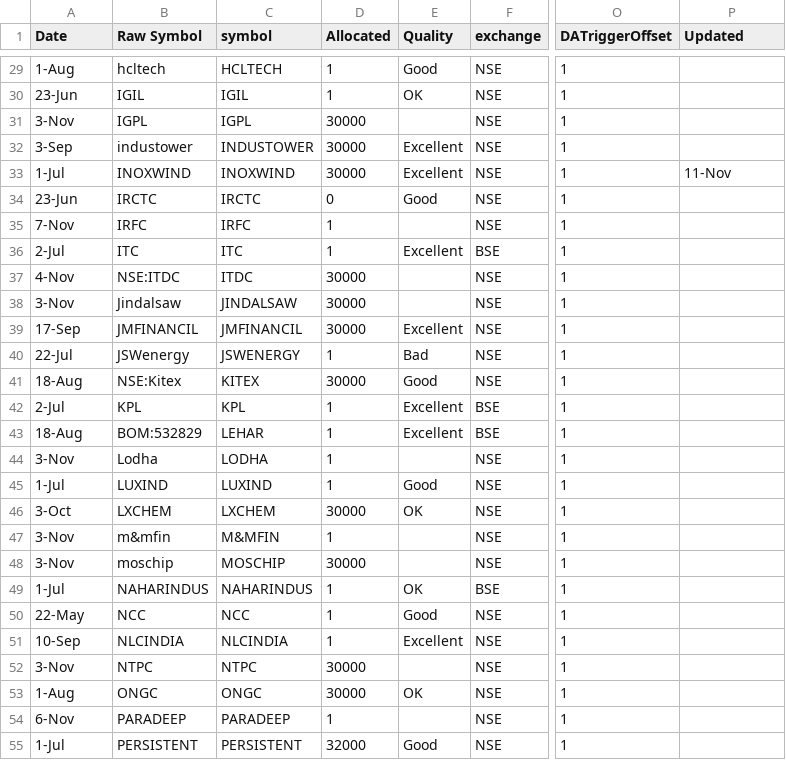
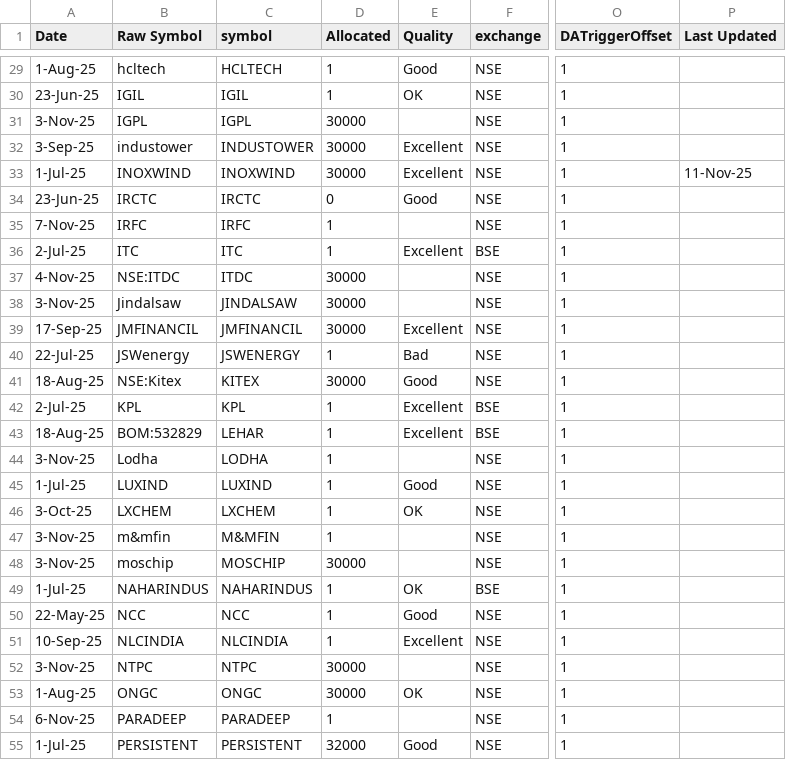
Before and after one commit to varunmnair/TradeCraftMX, a CSV file: data/NM9165-zerodha-entry-levels.csv, drawn as a sheet; only a part is shown, gaps mark what is left out; the diff covers the shown part only; the diff names each change by its address in the sheet, - before the commit and + after, or states it on an @@ line.

```diff
--- a/data/NM9165-zerodha-entry-levels.csv
+++ b/data/NM9165-zerodha-entry-levels.csv
-P1: Updated
+P1: Last Updated
-A29 (Date): 1-Aug
+A29 (Date): 1-Aug-25
-A30 (Date): 23-Jun
+A30 (Date): 23-Jun-25
-A31 (Date): 3-Nov
+A31 (Date): 3-Nov-25
-A32 (Date): 3-Sep
+A32 (Date): 3-Sep-25
-A33 (Date): 1-Jul
+A33 (Date): 1-Jul-25
-P33 (Last Updated): 11-Nov
+P33 (Last Updated): 11-Nov-25
-A34 (Date): 23-Jun
+A34 (Date): 23-Jun-25
-A35 (Date): 7-Nov
+A35 (Date): 7-Nov-25
-A36 (Date): 2-Jul
+A36 (Date): 2-Jul-25
-A37 (Date): 4-Nov
+A37 (Date): 4-Nov-25
-A38 (Date): 3-Nov
+A38 (Date): 3-Nov-25
-A39 (Date): 17-Sep
+A39 (Date): 17-Sep-25
-A40 (Date): 22-Jul
+A40 (Date): 22-Jul-25
-A41 (Date): 18-Aug
+A41 (Date): 18-Aug-25
-A42 (Date): 2-Jul
+A42 (Date): 2-Jul-25
-A43 (Date): 18-Aug
+A43 (Date): 18-Aug-25
-A44 (Date): 3-Nov
+A44 (Date): 3-Nov-25
-A45 (Date): 1-Jul
+A45 (Date): 1-Jul-25
-A46 (Date): 3-Oct
+A46 (Date): 3-Oct-25
-D46 (Allocated): 30000
+D46 (Allocated): 1
-A47:A48 (Date): 3-Nov
+A47:A48 (Date): 3-Nov-25
-A49 (Date): 1-Jul
+A49 (Date): 1-Jul-25
-A50 (Date): 22-May
+A50 (Date): 22-May-25
-A51 (Date): 10-Sep
+A51 (Date): 10-Sep-25
-A52 (Date): 3-Nov
+A52 (Date): 3-Nov-25
-A53 (Date): 1-Aug
+A53 (Date): 1-Aug-25
-A54 (Date): 6-Nov
+A54 (Date): 6-Nov-25
-A55 (Date): 1-Jul
+A55 (Date): 1-Jul-25
```
Also changed, not shown: 74 edited cells elsewhere in this file, data/32ADGT-upstox-tradebook.csv, data/NM9165-zerodha-tradebook.csv, 28 other files.
